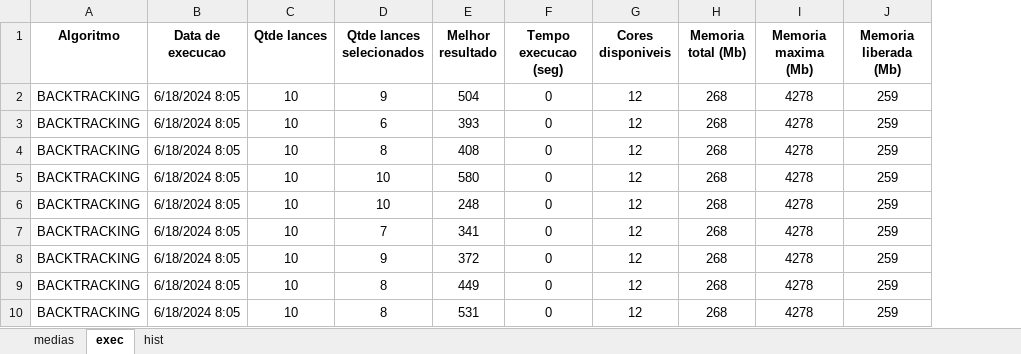
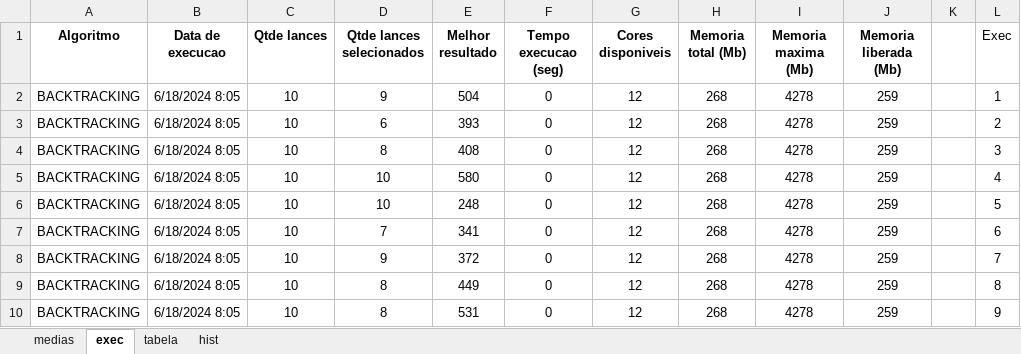
Before and after one commit to DisciplinasProgramacao/leilaodeenergia-tp-grupo-alunossemgrupo, an Excel workbook: analises/analise-backtracking.xlsx, sheet exec, drawn as a sheet; only a part is shown; values as stored, in another font and other column widths than the file's, no borders; the diff names each change by its address in the sheet, - before the commit and + after, or states it on an @@ line.

```diff
--- a/analises/analise-backtracking.xlsx (sheet exec)
+++ b/analises/analise-backtracking.xlsx (sheet exec)
+sheet tab: tabela
+column K, empty
+column L (Exec), rows 2-10: 1 | 2 | 3 | 4 | 5 | 6 | 7 | 8 | 9
```
Also changed, not shown: charts or pictures, 1 other file.
